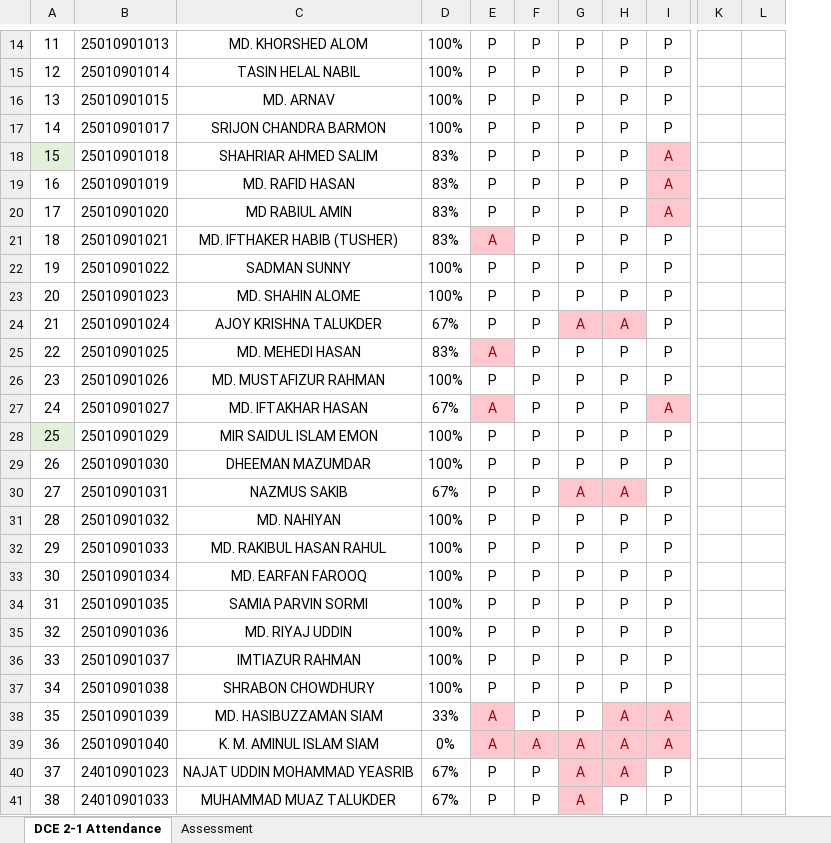
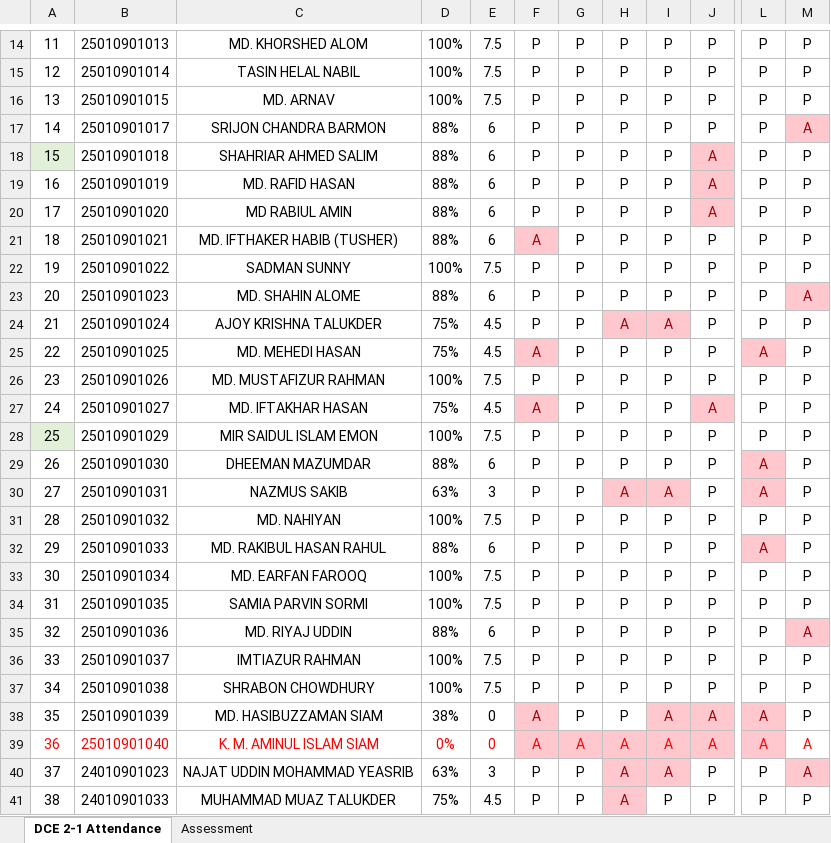
Before and after one commit to Faculty-OS/EduMetrics-DataPipeline, an Excel workbook: DCE 2-1/Regular Assessment DCE 2-1.xlsx, sheet DCE 2-1 Attendance, drawn as a sheet; only a part is shown, gaps mark what is left out; values as stored, in another font and other column widths than the file's, no borders; conditional formats not drawn; removed rows and columns are numbered as before the commit, all else as after; the diff covers the shown part only; the diff names each change by its address in the sheet, - before the commit and + after, or states it on an @@ line.

```diff
--- a/DCE 2-1/Regular Assessment DCE 2-1.xlsx (sheet DCE 2-1 Attendance)
+++ b/DCE 2-1/Regular Assessment DCE 2-1.xlsx (sheet DCE 2-1 Attendance)
+column E, rows 14-41: 7.5 | 7.5 | 7.5 | 6 | 6 | 6 | 6 | 6 | 7.5 | 6 | 4.5 | 4.5 | 7.5 | 4.5 | 7.5 | 6 | 3 | 7.5 | 6 | 7.5 | 7.5 | 6 | 7.5 | 7.5 | 0 | 0 | 3 | 4.5
-column K, empty
-column L, empty
+column L, rows 14-41: P | P | P | P | P | P | P | P | P | P | P | A | P | P | P | A | A | P | A | P | P | P | P | P | A | A | P | P
+column M, rows 14-41: P | P | P | A | P | P | P | P | P | A | P | P | P | P | P | P | P | P | P | P | P | A | P | P | P | A | A | P
-D17: 100%
+D17: 88%
-D18:D21: 83%
+D18:D21: 88%
-D23: 100%
+D23: 88%
-D24: 67%
+D24: 75%
-D25: 83%
+D25: 75%
-D27: 67%
+D27: 75%
-D29: 100%
+D29: 88%
-D30: 67%
+D30: 63%
-D32: 100%
+D32: 88%
-D35: 100%
+D35: 88%
-D38: 33%
+D38: 38%
-A39:D39 text colour: black
+A39:D39 text colour: #FF0000
-F39:J39 text colour: #9C0006
+F39:J39 text colour: #FF0000
-D40: 67%
+D40: 63%
-D41: 67%
+D41: 75%
```
Also changed, not shown: 8 edited cells and cell formats elsewhere in this sheet, sheet Assessment, formulas that keep their value, ESE 2-1/Regular Assessment ESE 2-1.xlsx, TFD 3-1/Regular Assessment TFD 3-1.xlsx, 2 other files.
